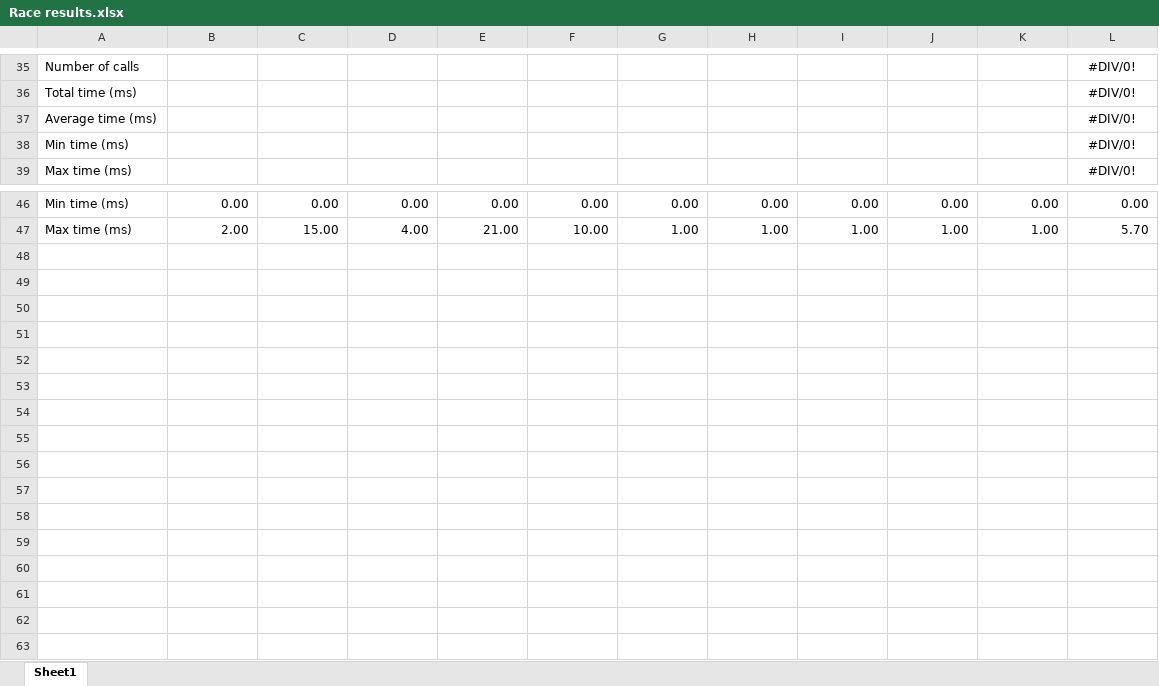
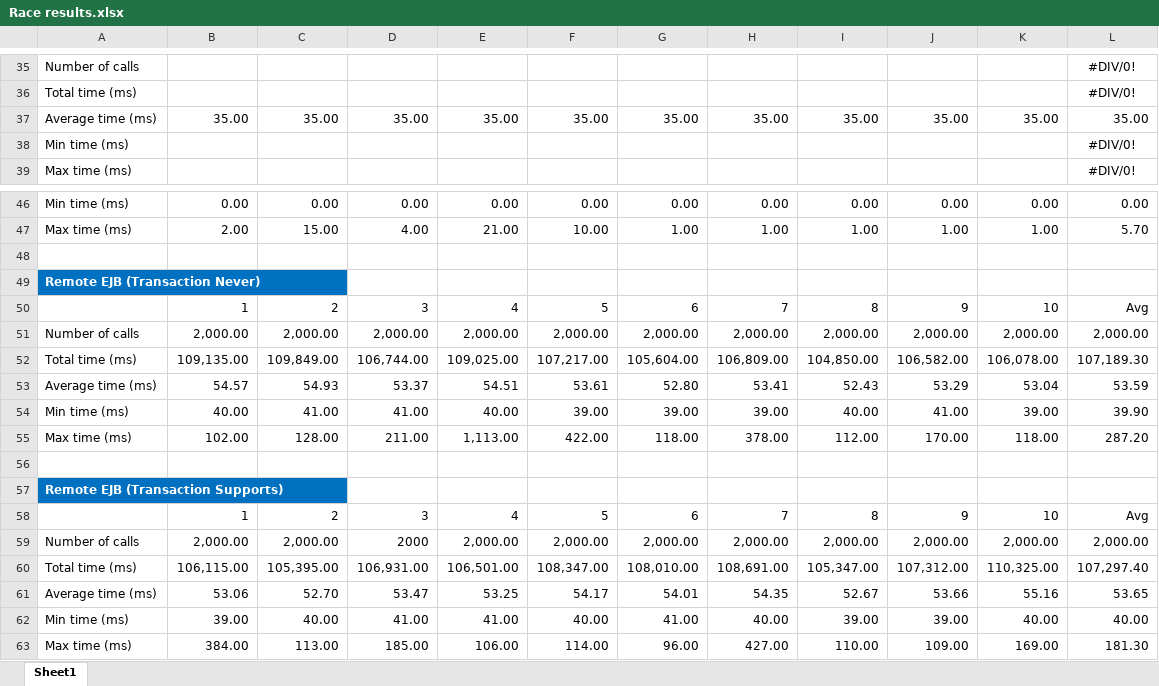
Before and after one commit to mjremijan/article-ejbrace, an Excel workbook: ejbrace/Race results.xlsx, sheet Sheet1, drawn as a sheet; only a part is shown, gaps mark what is left out; values as stored, in another font and other column widths than the file's, no borders; charts and pictures not drawn; removed rows and columns are numbered as before the commit, all else as after; the diff names each change by its address in the sheet, - before the commit and + after, or states it on an @@ line.

Commit message:
- try ejb's with different transaction levels

```diff
--- a/ejbrace/Race results.xlsx (sheet Sheet1)
+++ b/ejbrace/Race results.xlsx (sheet Sheet1)
-row 37: Average time (ms) |  |  |  |  |  |  |  |  |  |  | #DIV/0!
+row 37: Average time (ms) | 35.00 | 35.00 | 35.00 | 35.00 | 35.00 | 35.00 | 35.00 | 35.00 | 35.00 | 35.00 | 35.00
+row 48: (empty)
+row 49: Remote EJB (Transaction Never)
+row 50:  | 1 | 2 | 3 | 4 | 5 | 6 | 7 | 8 | 9 | 10 | Avg
+row 51: Number of calls | 2,000.00 | 2,000.00 | 2,000.00 | 2,000.00 | 2,000.00 | 2,000.00 | 2,000.00 | 2,000.00 | 2,000.00 | 2,000.00 | 2,000.00
+row 52: Total time (ms) | 109,135.00 | 109,849.00 | 106,744.00 | 109,025.00 | 107,217.00 | 105,604.00 | 106,809.00 | 104,850.00 | 106,582.00 | 106,078.00 | 107,189.30
+row 53: Average time (ms) | 54.57 | 54.93 | 53.37 | 54.51 | 53.61 | 52.80 | 53.41 | 52.43 | 53.29 | 53.04 | 53.59
+row 54: Min time (ms) | 40.00 | 41.00 | 41.00 | 40.00 | 39.00 | 39.00 | 39.00 | 40.00 | 41.00 | 39.00 | 39.90
+row 55: Max time (ms) | 102.00 | 128.00 | 211.00 | 1,113.00 | 422.00 | 118.00 | 378.00 | 112.00 | 170.00 | 118.00 | 287.20
+row 56: (empty)
+row 57: Remote EJB (Transaction Supports)
+row 58:  | 1 | 2 | 3 | 4 | 5 | 6 | 7 | 8 | 9 | 10 | Avg
+row 59: Number of calls | 2,000.00 | 2,000.00 | 2000 | 2,000.00 | 2,000.00 | 2,000.00 | 2,000.00 | 2,000.00 | 2,000.00 | 2,000.00 | 2,000.00
+row 60: Total time (ms) | 106,115.00 | 105,395.00 | 106,931.00 | 106,501.00 | 108,347.00 | 108,010.00 | 108,691.00 | 105,347.00 | 107,312.00 | 110,325.00 | 107,297.40
+row 61: Average time (ms) | 53.06 | 52.70 | 53.47 | 53.25 | 54.17 | 54.01 | 54.35 | 52.67 | 53.66 | 55.16 | 53.65
+row 62: Min time (ms) | 39.00 | 40.00 | 41.00 | 41.00 | 40.00 | 41.00 | 40.00 | 39.00 | 39.00 | 40.00 | 40.00
+row 63: Max time (ms) | 384.00 | 113.00 | 185.00 | 106.00 | 114.00 | 96.00 | 427.00 | 110.00 | 109.00 | 169.00 | 181.30
```
Also changed, not shown: charts or pictures, 4 other files.
